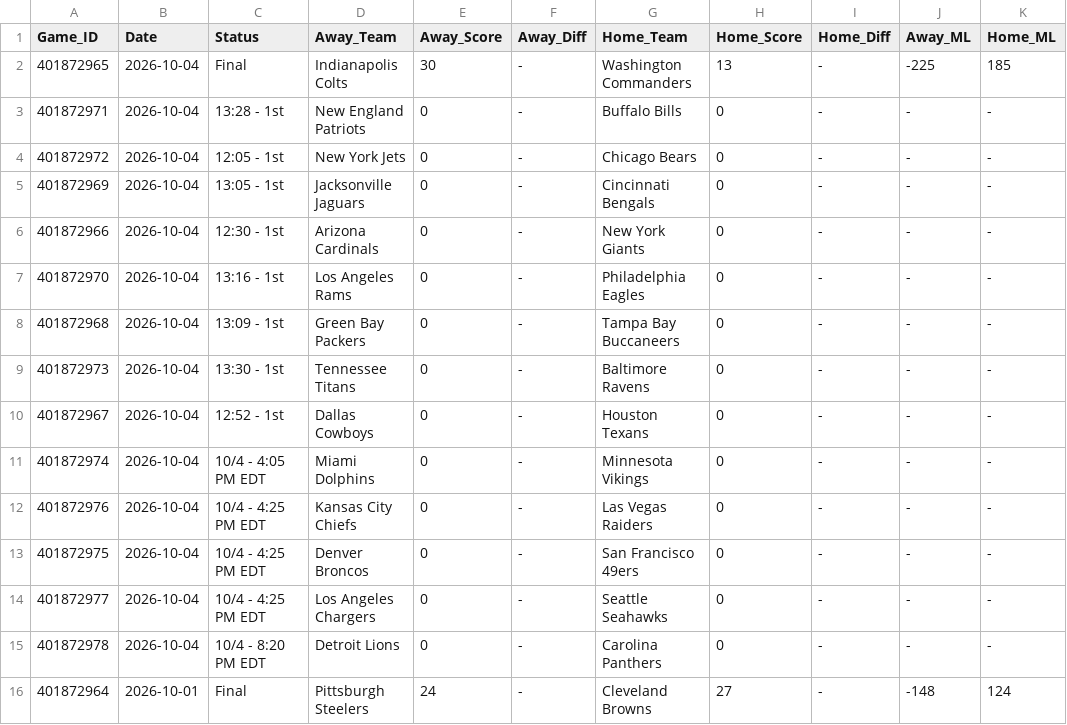
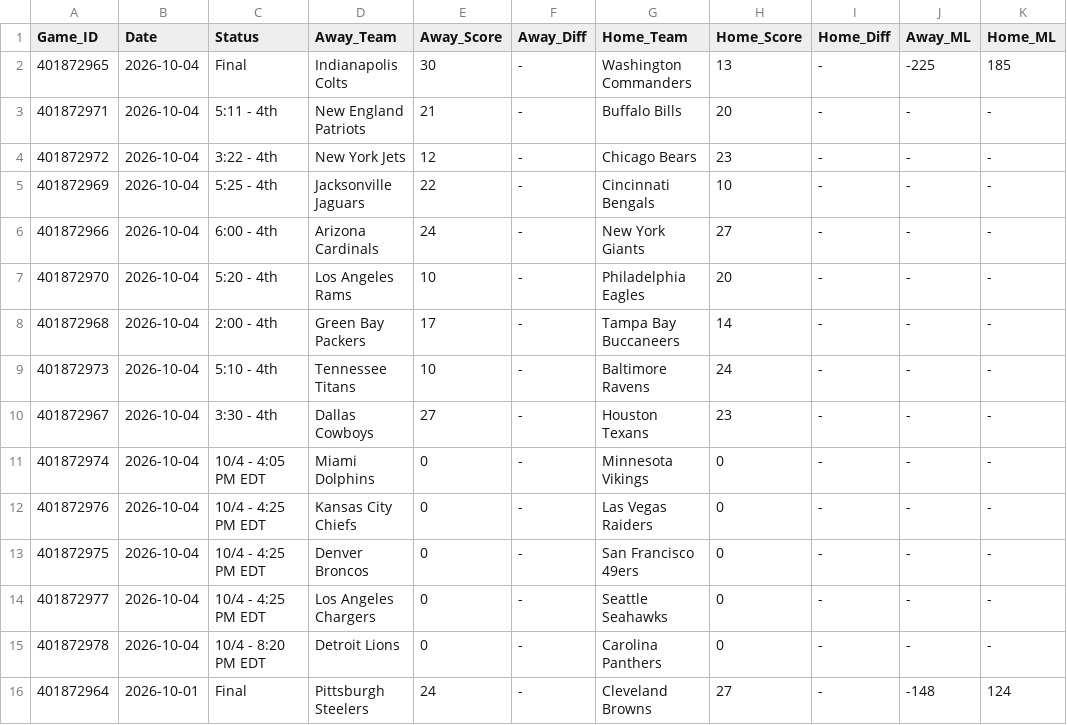
Before and after one commit to danreed001-droid/sport, a CSV file: data/raw/master_nfl_scores.csv, drawn as a sheet; only a part is shown; the diff names each change by its address in the sheet, - before the commit and + after, or states it on an @@ line.

```diff
--- a/data/raw/master_nfl_scores.csv
+++ b/data/raw/master_nfl_scores.csv
-C3 (Status): 13:28 - 1st
+C3 (Status): 5:11 - 4th
-E3 (Away_Score): 0
+E3 (Away_Score): 21
-H3 (Home_Score): 0
+H3 (Home_Score): 20
-C4 (Status): 12:05 - 1st
+C4 (Status): 3:22 - 4th
-E4 (Away_Score): 0
+E4 (Away_Score): 12
-H4 (Home_Score): 0
+H4 (Home_Score): 23
-C5 (Status): 13:05 - 1st
+C5 (Status): 5:25 - 4th
-E5 (Away_Score): 0
+E5 (Away_Score): 22
-H5 (Home_Score): 0
+H5 (Home_Score): 10
-C6 (Status): 12:30 - 1st
+C6 (Status): 6:00 - 4th
-E6 (Away_Score): 0
+E6 (Away_Score): 24
-H6 (Home_Score): 0
+H6 (Home_Score): 27
-C7 (Status): 13:16 - 1st
+C7 (Status): 5:20 - 4th
-E7 (Away_Score): 0
+E7 (Away_Score): 10
-H7 (Home_Score): 0
+H7 (Home_Score): 20
-C8 (Status): 13:09 - 1st
+C8 (Status): 2:00 - 4th
-E8 (Away_Score): 0
+E8 (Away_Score): 17
-H8 (Home_Score): 0
+H8 (Home_Score): 14
-C9 (Status): 13:30 - 1st
+C9 (Status): 5:10 - 4th
-E9 (Away_Score): 0
+E9 (Away_Score): 10
-H9 (Home_Score): 0
+H9 (Home_Score): 24
-C10 (Status): 12:52 - 1st
+C10 (Status): 3:30 - 4th
-E10 (Away_Score): 0
+E10 (Away_Score): 27
-H10 (Home_Score): 0
+H10 (Home_Score): 23
```
Also changed, not shown: 6 other files.
